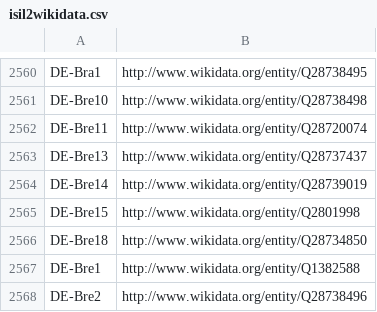
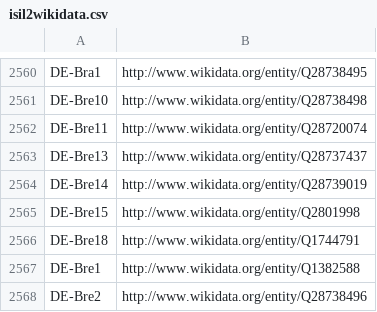
Before and after one commit to hbz/lookup-tables, a CSV file: data/isil2wikidata.csv, drawn as a sheet; only a part is shown, gaps mark what is left out.

Commit message:
Update isil2wikidata

```diff
--- a/data/isil2wikidata.csv
+++ b/data/isil2wikidata.csv
@@ -2565,3 +2565,3 @@ DE-Bre14	http://www.wikidata.org/entity/Q28739019
 DE-Bre15	http://www.wikidata.org/entity/Q2801998
-DE-Bre18	http://www.wikidata.org/entity/Q28734850
+DE-Bre18	http://www.wikidata.org/entity/Q1744791
 DE-Bre1	http://www.wikidata.org/entity/Q1382588
```
